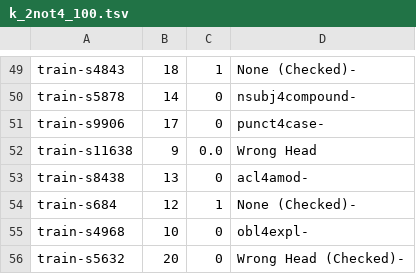
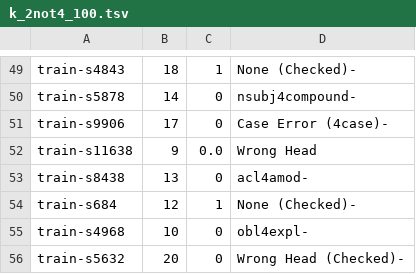
Before and after one commit to Akshayanti/Masters-Thesis-CUNI-, a TSV file: lisca_coldstart/Annotations/allArcs/k_2not4_100.tsv, drawn as a sheet; only a part is shown, gaps mark what is left out.

Commit message:
Annotations as on Sun Jul  5 17:59:54 CEST 2020

```diff
--- a/lisca_coldstart/Annotations/allArcs/k_2not4_100.tsv
+++ b/lisca_coldstart/Annotations/allArcs/k_2not4_100.tsv
@@ -50,3 +50,3 @@ train-s4843	18	1	None (Checked)-
 train-s5878	14	0	nsubj4compound-
-train-s9906	17	0	punct4case-
+train-s9906	17	0	Case Error (4case)-
 train-s11638	9	0.0	Wrong Head
```
Also changed, not shown: 1 other file.
